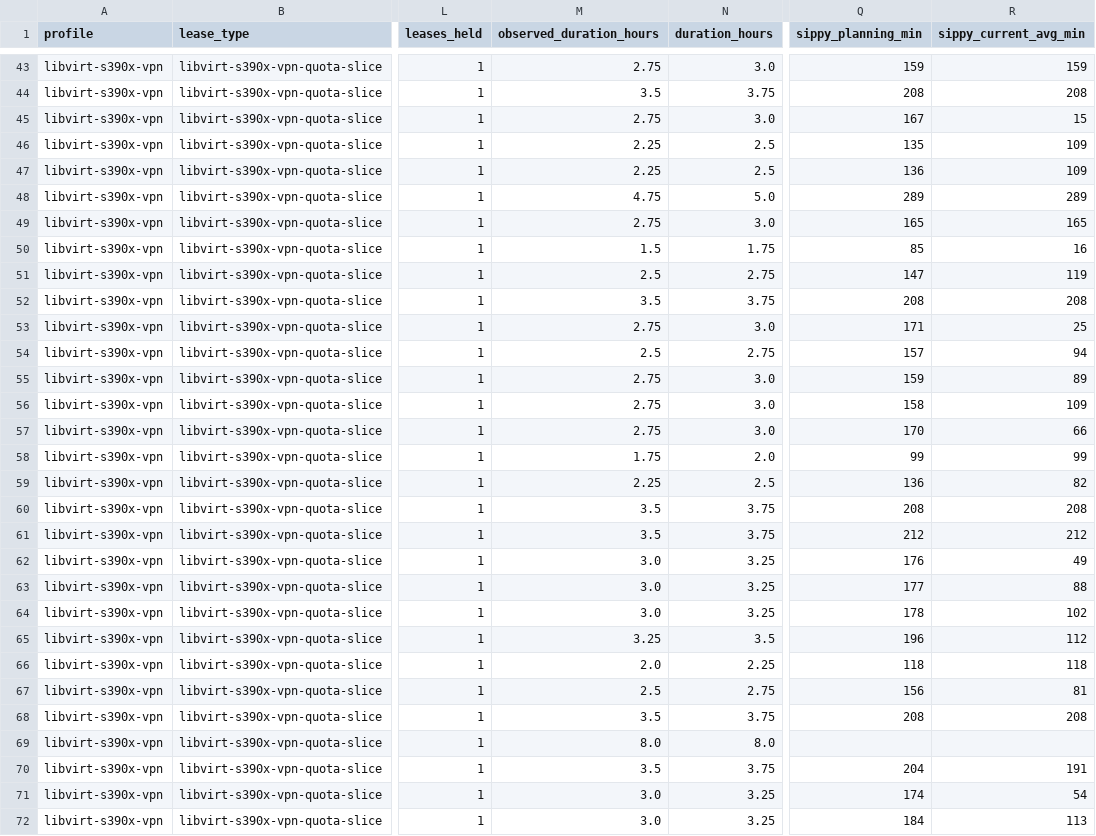
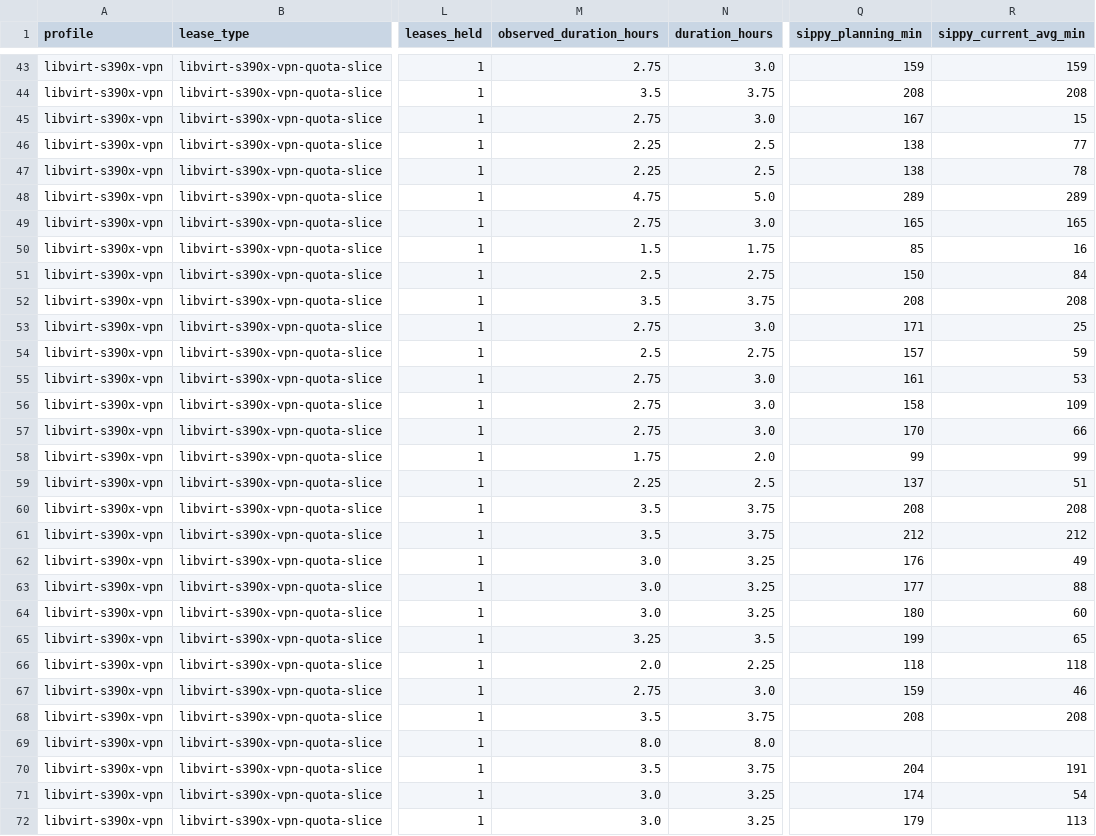
Before and after one commit to ibm-adarsh/ibmz-lease-capacity, a CSV file: docs/jobs.csv, drawn as a sheet; only a part is shown, gaps mark what is left out; the diff covers the shown part only; the diff names each change by its address in the sheet, - before the commit and + after, or states it on an @@ line.

```diff
--- a/docs/jobs.csv
+++ b/docs/jobs.csv
-Q46 (sippy_planning_min): 135
+Q46 (sippy_planning_min): 138
-R46 (sippy_current_avg_min): 109
+R46 (sippy_current_avg_min): 77
-Q47 (sippy_planning_min): 136
+Q47 (sippy_planning_min): 138
-R47 (sippy_current_avg_min): 109
+R47 (sippy_current_avg_min): 78
-Q51 (sippy_planning_min): 147
+Q51 (sippy_planning_min): 150
-R51 (sippy_current_avg_min): 119
+R51 (sippy_current_avg_min): 84
-R54 (sippy_current_avg_min): 94
+R54 (sippy_current_avg_min): 59
-Q55 (sippy_planning_min): 159
+Q55 (sippy_planning_min): 161
-R55 (sippy_current_avg_min): 89
+R55 (sippy_current_avg_min): 53
-Q59 (sippy_planning_min): 136
+Q59 (sippy_planning_min): 137
-R59 (sippy_current_avg_min): 82
+R59 (sippy_current_avg_min): 51
-Q64 (sippy_planning_min): 178
+Q64 (sippy_planning_min): 180
-R64 (sippy_current_avg_min): 102
+R64 (sippy_current_avg_min): 60
-Q65 (sippy_planning_min): 196
+Q65 (sippy_planning_min): 199
-R65 (sippy_current_avg_min): 112
+R65 (sippy_current_avg_min): 65
-M67 (observed_duration_hours): 2.5
+M67 (observed_duration_hours): 2.75
-N67 (duration_hours): 2.75
+N67 (duration_hours): 3.0
-Q67 (sippy_planning_min): 156
+Q67 (sippy_planning_min): 159
-R67 (sippy_current_avg_min): 81
+R67 (sippy_current_avg_min): 46
-Q72 (sippy_planning_min): 184
+Q72 (sippy_planning_min): 179
```
Also changed, not shown: 76 edited cells elsewhere in this file, 3 other files.
